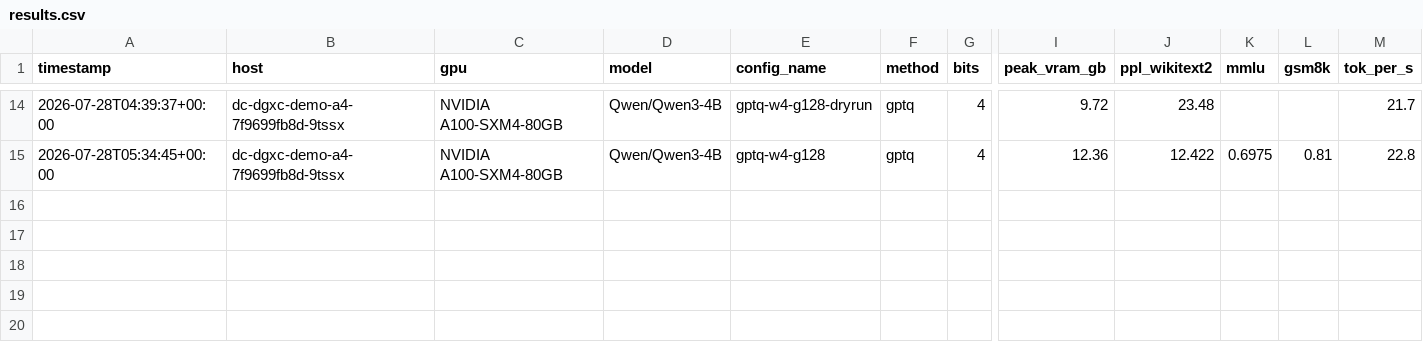
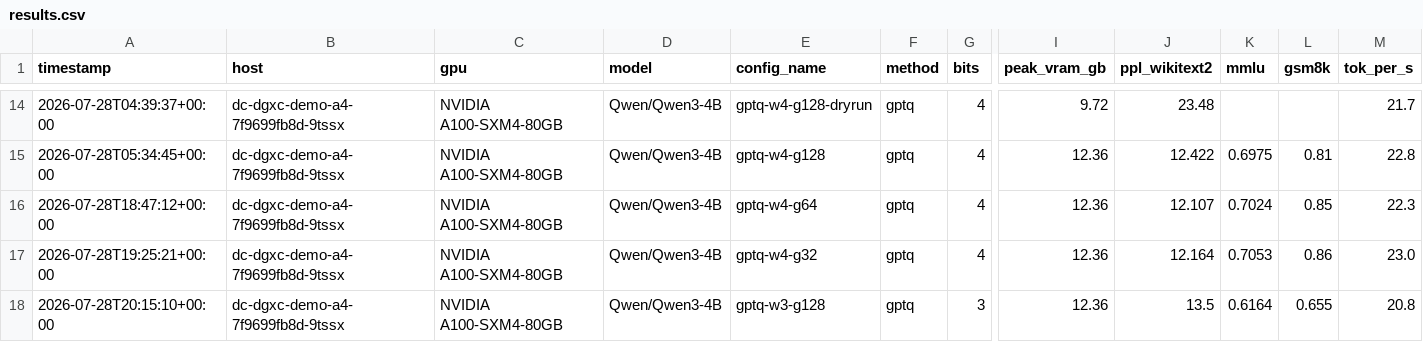
Before and after one commit to ethanzku1/qwenefficientai, a CSV file: results/results.csv, drawn as a sheet; only a part is shown, gaps mark what is left out; rows hold the shown columns only; the diff names each change by its address in the sheet, - before the commit and + after, or states it on an @@ line.

Commit message:
04 full tests

```diff
--- a/results/results.csv
+++ b/results/results.csv
+row 16: 2026-07-28T18:47:12+00:00 | dc-dgxc-demo-a4-7f9699fb8d-9tssx | NVIDIA A100-SXM4-80GB | Qwen/Qwen3-4B | gptq-w4-g64 | gptq | 4 | 12.36 | 12.107 | 0.7024 | 0.85 | 22.3
+row 17: 2026-07-28T19:25:21+00:00 | dc-dgxc-demo-a4-7f9699fb8d-9tssx | NVIDIA A100-SXM4-80GB | Qwen/Qwen3-4B | gptq-w4-g32 | gptq | 4 | 12.36 | 12.164 | 0.7053 | 0.86 | 23.0
+row 18: 2026-07-28T20:15:10+00:00 | dc-dgxc-demo-a4-7f9699fb8d-9tssx | NVIDIA A100-SXM4-80GB | Qwen/Qwen3-4B | gptq-w3-g128 | gptq | 3 | 12.36 | 13.5 | 0.6164 | 0.655 | 20.8
```
